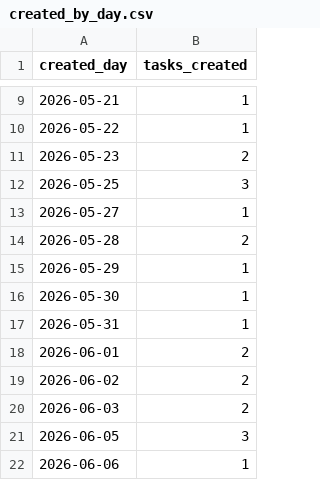
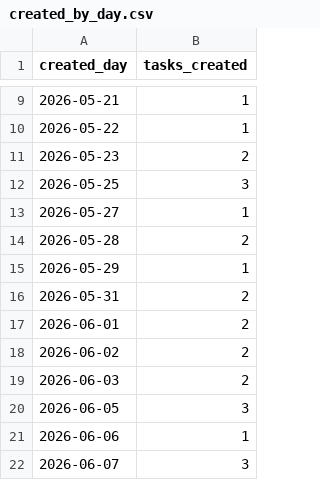
Before and after one commit to antoniooreany/todo-insights-dashboard, a CSV file: output/reports/created_by_day.csv, drawn as a sheet; only a part is shown, gaps mark what is left out; the shorter side is filled out with more unchanged rows.

```diff
--- a/output/reports/created_by_day.csv
+++ b/output/reports/created_by_day.csv
@@ -15,4 +15,3 @@ created_day,tasks_created
 2026-05-29,1
-2026-05-30,1
-2026-05-31,1
+2026-05-31,2
 2026-06-01,2
```
Also changed, not shown: data/todos.csv, 3 other files.
